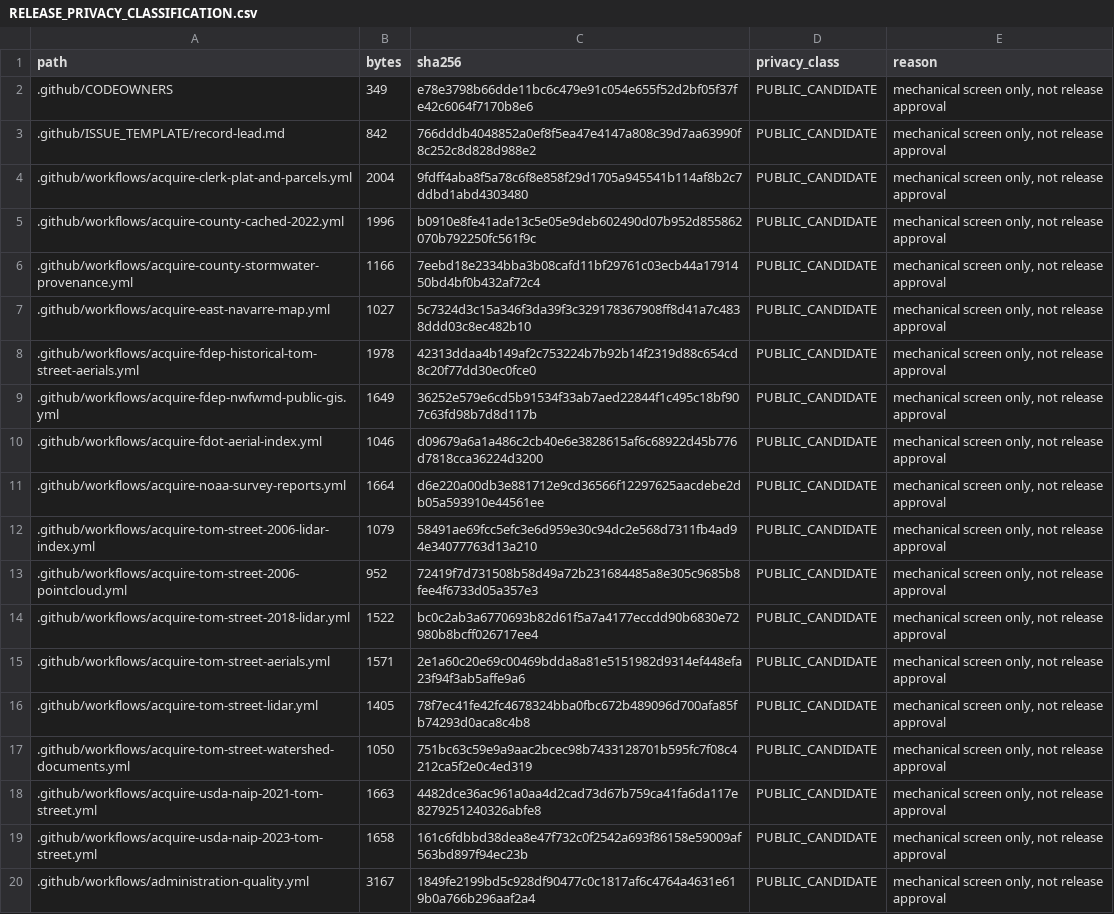
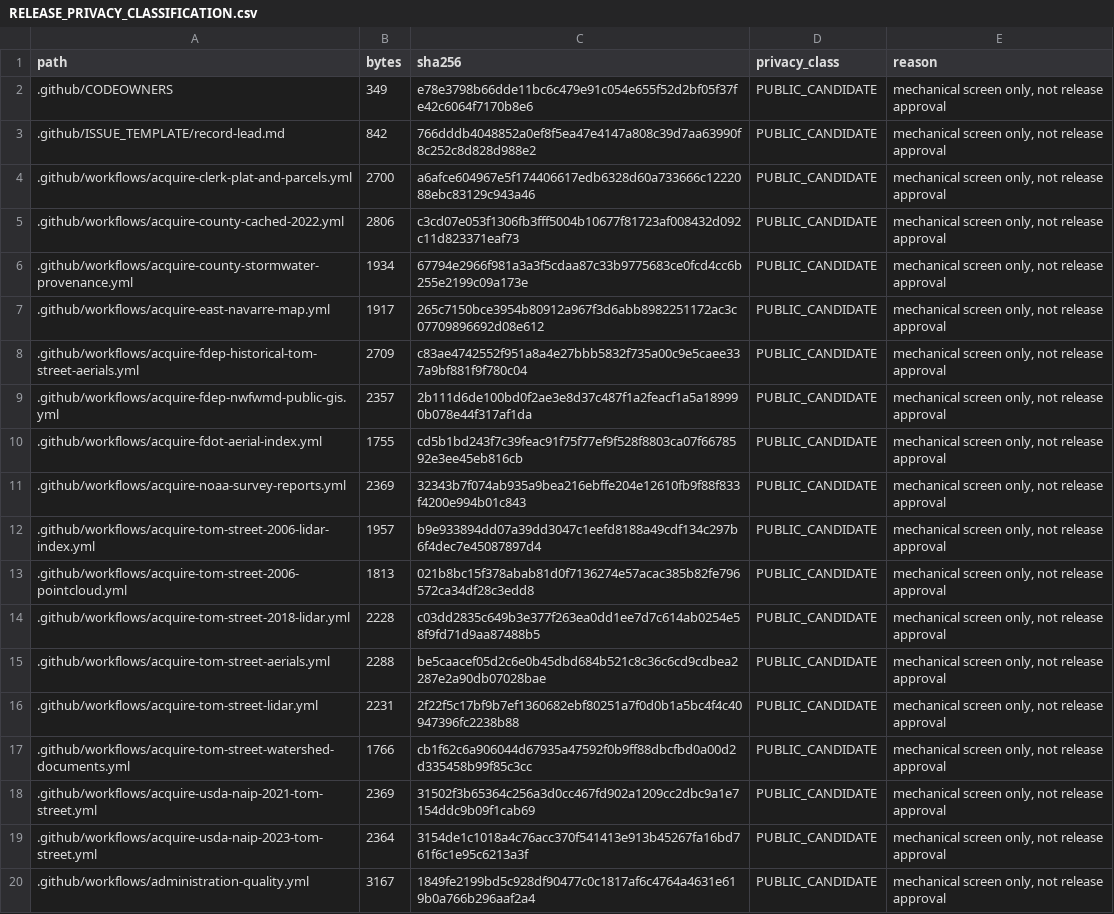
Before and after one commit to dthompsonfl/tom.street.drainage, a CSV file: 00_CONTROL/RELEASE_PRIVACY_CLASSIFICATION.csv, drawn as a sheet; only a part is shown; the diff covers the shown part only; the diff names each change by its address in the sheet, - before the commit and + after, or states it on an @@ line.

```diff
--- a/00_CONTROL/RELEASE_PRIVACY_CLASSIFICATION.csv
+++ b/00_CONTROL/RELEASE_PRIVACY_CLASSIFICATION.csv
-B4 (bytes): 2004
+B4 (bytes): 2700
-C4 (sha256): 9fdff4aba8f5a78c6f8e858f29d1705a945541b114af8b2c7ddbd1abd4303480
+C4 (sha256): a6afce604967e5f174406617edb6328d60a733666c1222088ebc83129c943a46
-B5 (bytes): 1996
+B5 (bytes): 2806
-C5 (sha256): b0910e8fe41ade13c5e05e9deb602490d07b952d855862070b792250fc561f9c
+C5 (sha256): c3cd07e053f1306fb3fff5004b10677f81723af008432d092c11d823371eaf73
-B6 (bytes): 1166
+B6 (bytes): 1934
-C6 (sha256): 7eebd18e2334bba3b08cafd11bf29761c03ecb44a1791450bd4bf0b432af72c4
+C6 (sha256): 67794e2966f981a3a3f5cdaa87c33b9775683ce0fcd4cc6b255e2199c09a173e
-B7 (bytes): 1027
+B7 (bytes): 1917
-C7 (sha256): 5c7324d3c15a346f3da39f3c329178367908ff8d41a7c4838ddd03c8ec482b10
+C7 (sha256): 265c7150bce3954b80912a967f3d6abb8982251172ac3c07709896692d08e612
-B8 (bytes): 1978
+B8 (bytes): 2709
-C8 (sha256): 42313ddaa4b149af2c753224b7b92b14f2319d88c654cd8c20f77dd30ec0fce0
+C8 (sha256): c83ae4742552f951a8a4e27bbb5832f735a00c9e5caee337a9bf881f9f780c04
-B9 (bytes): 1649
+B9 (bytes): 2357
-C9 (sha256): 36252e579e6cd5b91534f33ab7aed22844f1c495c18bf907c63fd98b7d8d117b
+C9 (sha256): 2b111d6de100bd0f2ae3e8d37c487f1a2feacf1a5a189990b078e44f317af1da
-B10 (bytes): 1046
+B10 (bytes): 1755
-C10 (sha256): d09679a6a1a486c2cb40e6e3828615af6c68922d45b776d7818cca36224d3200
+C10 (sha256): cd5b1bd243f7c39feac91f75f77ef9f528f8803ca07f6678592e3ee45eb816cb
-B11 (bytes): 1664
+B11 (bytes): 2369
-C11 (sha256): d6e220a00db3e881712e9cd36566f12297625aacdebe2db05a593910e44561ee
+C11 (sha256): 32343b7f074ab935a9bea216ebffe204e12610fb9f88f833f4200e994b01c843
-B12 (bytes): 1079
+B12 (bytes): 1957
-C12 (sha256): 58491ae69fcc5efc3e6d959e30c94dc2e568d7311fb4ad94e34077763d13a210
+C12 (sha256): b9e933894dd07a39dd3047c1eefd8188a49cdf134c297b6f4dec7e45087897d4
-B13 (bytes): 952
+B13 (bytes): 1813
-C13 (sha256): 72419f7d731508b58d49a72b231684485a8e305c9685b8fee4f6733d05a357e3
+C13 (sha256): 021b8bc15f378abab81d0f7136274e57acac385b82fe796572ca34df28c3edd8
-B14 (bytes): 1522
+B14 (bytes): 2228
-C14 (sha256): bc0c2ab3a6770693b82d61f5a7a4177eccdd90b6830e72980b8bcff026717ee4
+C14 (sha256): c03dd2835c649b3e377f263ea0dd1ee7d7c614ab0254e58f9fd71d9aa87488b5
-B15 (bytes): 1571
+B15 (bytes): 2288
-C15 (sha256): 2e1a60c20e69c00469bdda8a81e5151982d9314ef448efa23f94f3ab5affe9a6
+C15 (sha256): be5caacef05d2c6e0b45dbd684b521c8c36c6cd9cdbea2287e2a90db07028bae
-B16 (bytes): 1405
+B16 (bytes): 2231
-C16 (sha256): 78f7ec41fe42fc4678324bba0fbc672b489096d700afa85fb74293d0aca8c4b8
+C16 (sha256): 2f22f5c17bf9b7ef1360682ebf80251a7f0d0b1a5bc4f4c40947396fc2238b88
-B17 (bytes): 1050
+B17 (bytes): 1766
-C17 (sha256): 751bc63c59e9a9aac2bcec98b7433128701b595fc7f08c4212ca5f2e0c4ed319
+C17 (sha256): cb1f62c6a906044d67935a47592f0b9ff88dbcfbd0a00d2d335458b99f85c3cc
-B18 (bytes): 1663
+B18 (bytes): 2369
-C18 (sha256): 4482dce36ac961a0aa4d2cad73d67b759ca41fa6da117e8279251240326abfe8
+C18 (sha256): 31502f3b65364c256a3d0cc467fd902a1209cc2dbc9a1e7154ddc9b09f1cab69
-B19 (bytes): 1658
+B19 (bytes): 2364
-C19 (sha256): 161c6fdbbd38dea8e47f732c0f2542a693f86158e59009af563bd897f94ec23b
+C19 (sha256): 3154de1c1018a4c76acc370f541413e913b45267fa16bd761f6c1e95c6213a3f
```
Also changed, not shown: 7 added rows and 20 edited cells elsewhere in this file.
